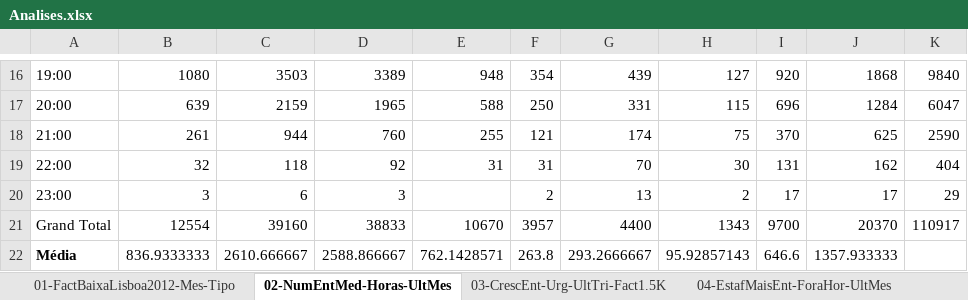
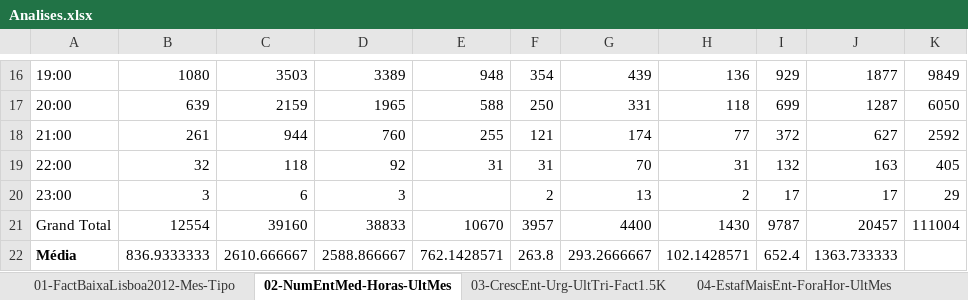
Before and after one commit to RASMiranda/com.isel.siad.sv1213.bit, an Excel workbook: #Excel/Analises.xlsx, sheet 02-NumEntMed-Horas-UltMes, drawn as a sheet; only a part is shown, gaps mark what is left out; values as stored, in another font and other column widths than the file's, no borders; the diff covers the shown part only; the diff names each change by its address in the sheet, - before the commit and + after, or states it on an @@ line.

```diff
--- a/#Excel/Analises.xlsx (sheet 02-NumEntMed-Horas-UltMes)
+++ b/#Excel/Analises.xlsx (sheet 02-NumEntMed-Horas-UltMes)
-H16: 127
+H16: 136
-I16: 920
+I16: 929
-J16: 1868
+J16: 1877
-K16: 9840
+K16: 9849
-H17: 115
+H17: 118
-I17: 696
+I17: 699
-J17: 1284
+J17: 1287
-K17: 6047
+K17: 6050
-H18: 75
+H18: 77
-I18: 370
+I18: 372
-J18: 625
+J18: 627
-K18: 2590
+K18: 2592
-H19: 30
+H19: 31
-I19: 131
+I19: 132
-J19: 162
+J19: 163
-K19: 404
+K19: 405
-H21: 1343
+H21: 1430
-I21: 9700
+I21: 9787
-J21: 20370
+J21: 20457
-K21: 110917
+K21: 111004
-H22: 95.92857143
+H22: 102.1428571
-I22: 646.6
+I22: 652.4
-J22: 1357.933333
+J22: 1363.733333
```
Also changed, not shown: 32 edited cells elsewhere in this sheet, sheet 03-CrescEnt-Urg-UltTri-Fact1.5K, sheet 05-Entr-Prog-ForaSLA, sheet 04-EstafMaisEnt-ForaHor-UltMes, sheet 08-Fin-BalancoMensal, charts or pictures, 1 other file.
